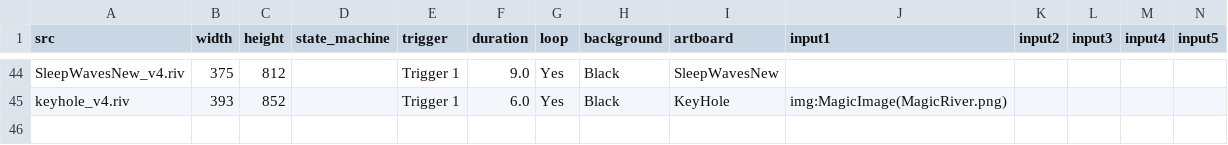
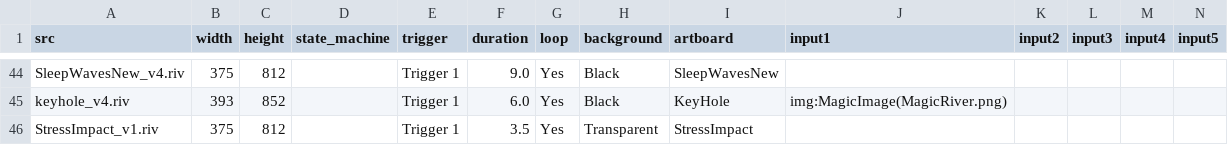
Before and after one commit to KurganskiYu/Rive, a CSV file: videos.csv, drawn as a sheet; only a part is shown, gaps mark what is left out; rows hold the shown columns only; the diff names each change by its address in the sheet, - before the commit and + after, or states it on an @@ line.

Commit message:
StressImpact v1

```diff
--- a/videos.csv
+++ b/videos.csv
+row 46: StressImpact_v1.riv | 375 | 812 |  | Trigger 1 | 3.5 | Yes | Transparent | StressImpact
```
Also changed, not shown: 8 other files.
